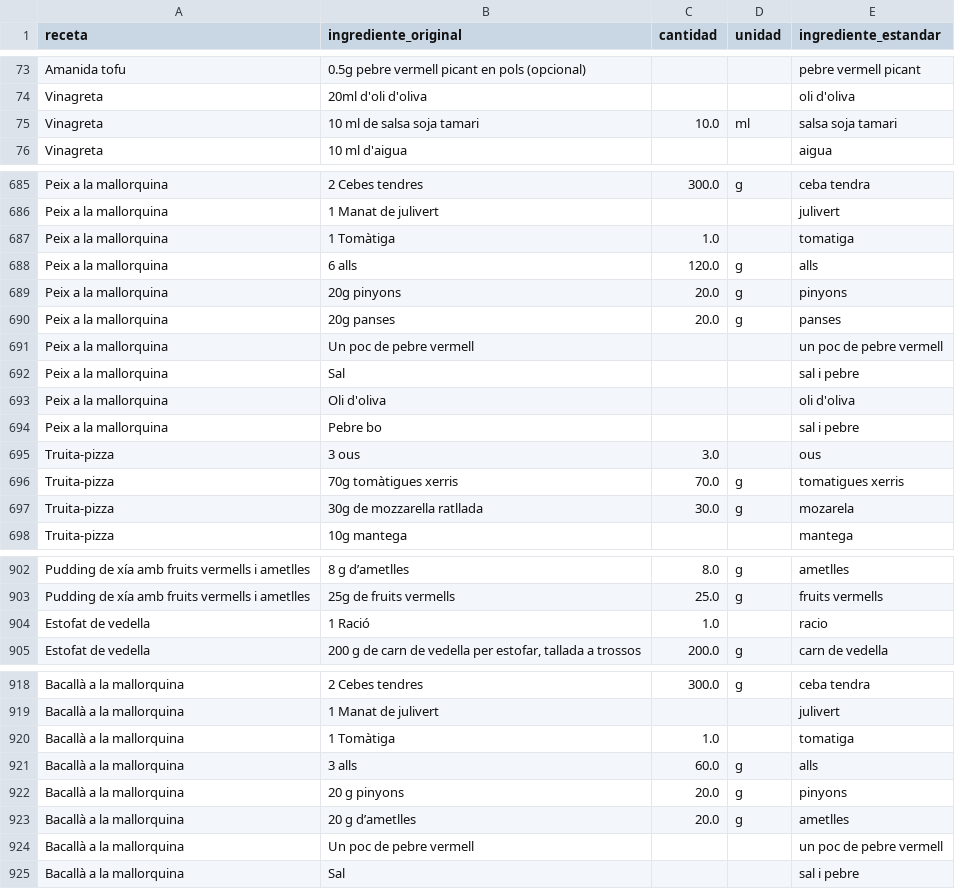
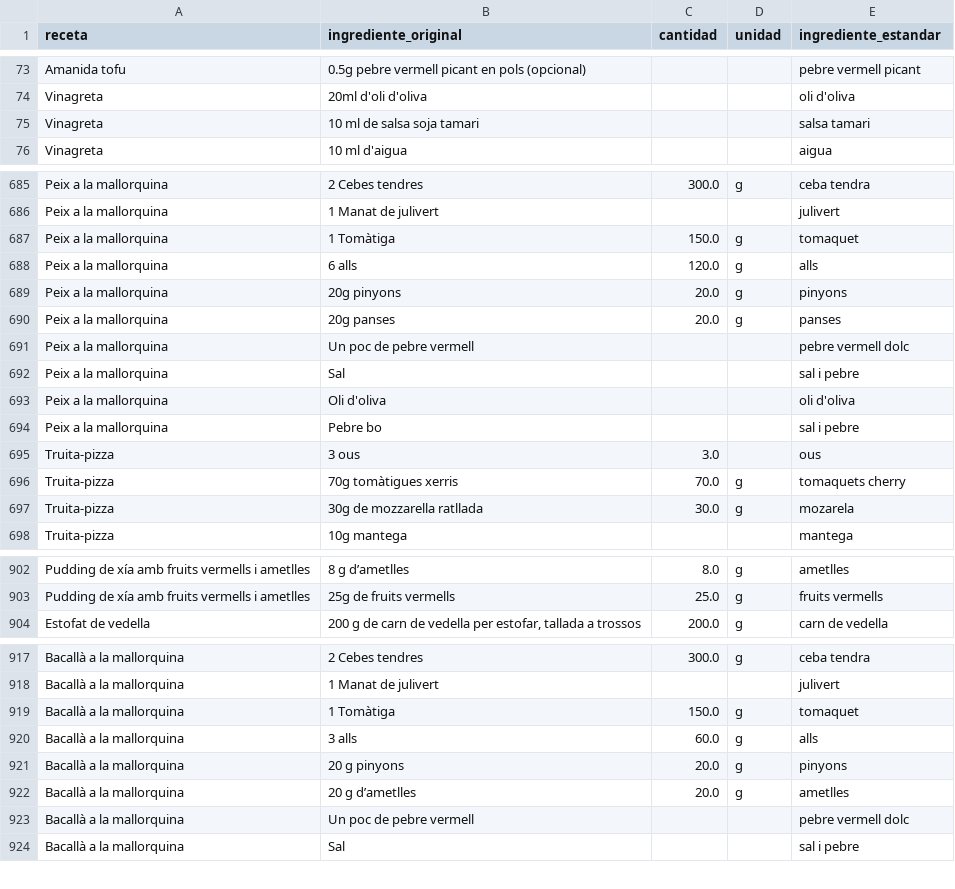
Before and after one commit to TonioDominguez/nutri_test, a CSV file: ingredientes_estandarizados.csv, drawn as a sheet; only a part is shown, gaps mark what is left out; the diff covers the shown part only.

```diff
--- a/ingredientes_estandarizados.csv
+++ b/ingredientes_estandarizados.csv
@@ -74,3 +74,3 @@ Amanida tofu,0.5g pebre vermell picant en pols (opcional),,,pebre vermell picant
 Vinagreta,20ml d'oli d'oliva,,,oli d'oliva
-Vinagreta,10 ml de salsa soja tamari,10.0,ml,salsa soja tamari
+Vinagreta,10 ml de salsa soja tamari,,,salsa tamari
 Vinagreta,10 ml d'aigua,,,aigua
@@ -686,3 +686,3 @@ Peix a la mallorquina,2 Cebes tendres,300.0,g,ceba tendra
 Peix a la mallorquina,1 Manat de julivert,,,julivert
-Peix a la mallorquina,1 Tomàtiga,1.0,,tomatiga
+Peix a la mallorquina,1 Tomàtiga,150.0,g,tomaquet
 Peix a la mallorquina,6 alls,120.0,g,alls
@@ -690,3 +690,3 @@ Peix a la mallorquina,20g pinyons,20.0,g,pinyons
 Peix a la mallorquina,20g panses,20.0,g,panses
-Peix a la mallorquina,Un poc de pebre vermell,,,un poc de pebre vermell
+Peix a la mallorquina,Un poc de pebre vermell,,,pebre vermell dolc
 Peix a la mallorquina,Sal,,,sal i pebre
@@ -695,3 +695,3 @@ Peix a la mallorquina,Pebre bo,,,sal i pebre
 Truita-pizza,3 ous,3.0,,ous
-Truita-pizza,70g tomàtigues xerris,70.0,g,tomatigues xerris
+Truita-pizza,70g tomàtigues xerris,70.0,g,tomaquets cherry
 Truita-pizza,30g de mozzarella ratllada,30.0,g,mozarela
@@ -903,3 +903,2 @@ Pudding de xía amb fruits vermells i ametlles,8 g d’ametlles,8.0,g,ametlles
 Pudding de xía amb fruits vermells i ametlles,25g de fruits vermells,25.0,g,fruits vermells
-Estofat de vedella,1 Ració,1.0,,racio
 Estofat de vedella,"200 g de carn de vedella per estofar, tallada a trossos",200.0,g,carn de vedella
@@ -919,3 +918,3 @@ Bacallà a la mallorquina,2 Cebes tendres,300.0,g,ceba tendra
 Bacallà a la mallorquina,1 Manat de julivert,,,julivert
-Bacallà a la mallorquina,1 Tomàtiga,1.0,,tomatiga
+Bacallà a la mallorquina,1 Tomàtiga,150.0,g,tomaquet
 Bacallà a la mallorquina,3 alls,60.0,g,alls
@@ -923,3 +922,3 @@ Bacallà a la mallorquina,20 g pinyons,20.0,g,pinyons
 Bacallà a la mallorquina,20 g d’ametlles,20.0,g,ametlles
-Bacallà a la mallorquina,Un poc de pebre vermell,,,un poc de pebre vermell
+Bacallà a la mallorquina,Un poc de pebre vermell,,,pebre vermell dolc
 Bacallà a la mallorquina,Sal,,,sal i pebre
```
Also changed, not shown: 114 edited cells elsewhere in this file, 1 other file.
